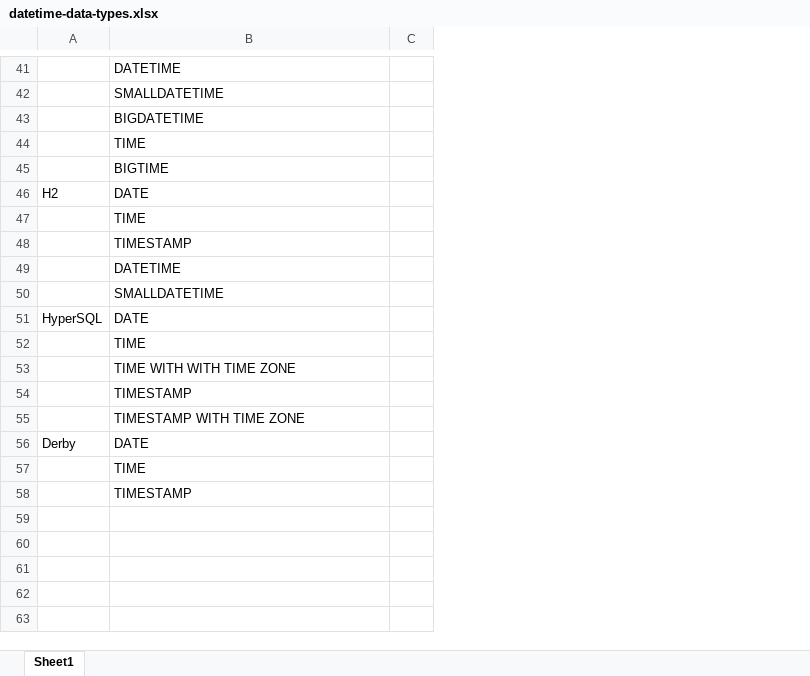
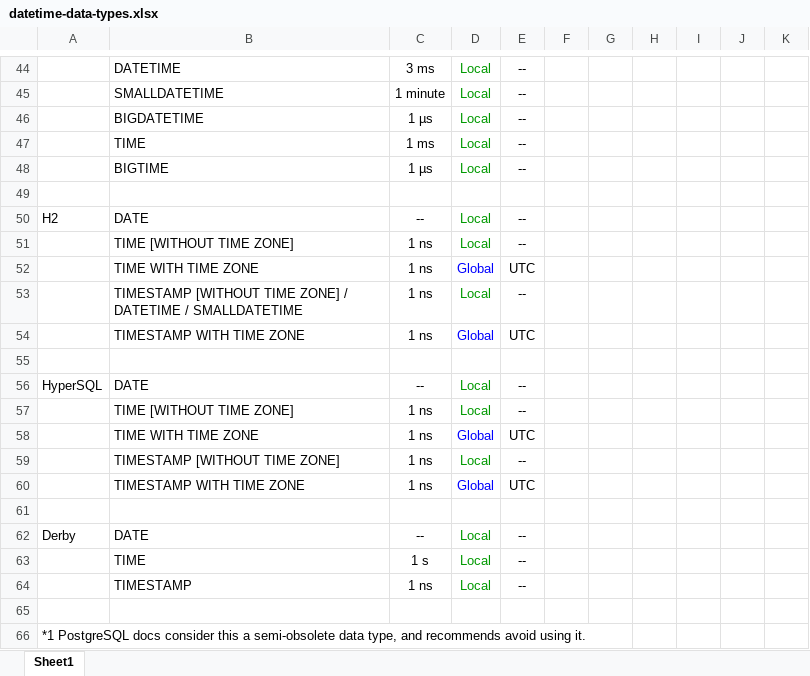
Before and after one commit to hotrodorm/hotrod, an Excel workbook: hotrod/docs/research/datetime-data-types.xlsx, sheet Sheet1, drawn as a sheet; only a part is shown, gaps mark what is left out; values as stored, in another font and other column widths than the file's, no borders; removed rows and columns are numbered as before the commit, all else as after; the diff covers the shown part only; the diff names each change by its address in the sheet, - before the commit and + after, or states it on an @@ line.

Commit message:
Adding time zone & offset study.

```diff
--- a/hotrod/docs/research/datetime-data-types.xlsx (sheet Sheet1)
+++ b/hotrod/docs/research/datetime-data-types.xlsx (sheet Sheet1)
-column C, empty
+column C, rows 44-48: 3 ms | 1 minute | 1 µs | 1 ms | 1 µs; rows 50-51: -- | 1 ns; row 53: 1 ns; rows 56-60: -- | 1 ns | 1 ns | 1 ns | 1 ns; rows 62-64: -- | 1 s | 1 ns
+column D, rows 44-48: all Local; rows 50-51: Local | Local; row 53: Local; rows 56-60: Local | Local | Global | Local | Global; rows 62-64: all Local
+column E, rows 44-48: all --; rows 50-51: -- | --; row 53: --; rows 56-60: -- | -- | UTC | -- | UTC; rows 62-64: all --
+column F, empty
+column G, empty
+column H, empty
+column I, empty
+column J, empty
+column K, empty
+row 49: (empty)
-B51: TIME
+B51: TIME [WITHOUT TIME ZONE]
-row 48:  | TIMESTAMP
@@ row 23 moved to row 52: TIME WITH TIME ZONE @@
-B53: DATETIME
+B53: TIMESTAMP [WITHOUT TIME ZONE] / DATETIME / SMALLDATETIME
+row 54:  | TIMESTAMP WITH TIME ZONE | 1 ns | Global | UTC
-B55: SMALLDATETIME
+B55: (empty)
-B57: TIME
+B57: TIME [WITHOUT TIME ZONE]
-B58: TIME WITH WITH TIME ZONE
+B58: TIME WITH TIME ZONE
-B59: TIMESTAMP
+B59: TIMESTAMP [WITHOUT TIME ZONE]
+row 61: (empty)
+row 65: (empty)
+row 66: *1 PostgreSQL docs consider this a semi-obsolete data type, and recommends avoid using it.
```
Also changed, not shown: 6 added rows, 2 removed rows, 3 moved rows and 8 edited cells elsewhere in this sheet, 1 other file.
